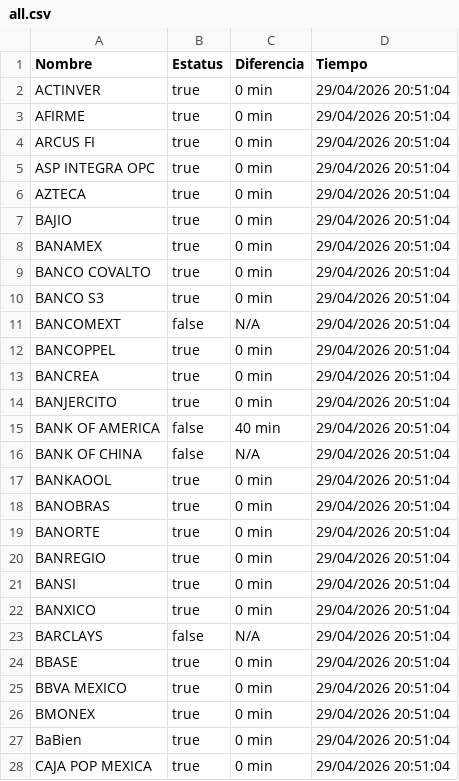
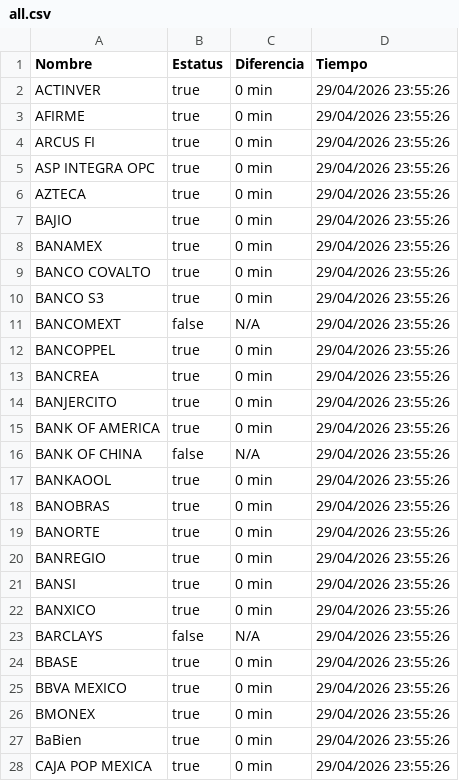
Before and after one commit to MoshiMoshi98/monspei-scrapper, a CSV file: salidas/all.csv, drawn as a sheet; only a part is shown; the diff covers the shown part only.

```diff
--- a/salidas/all.csv
+++ b/salidas/all.csv
@@ -1,28 +1,28 @@
 Nombre,Estatus,Diferencia,Tiempo
-"ACTINVER",true,0 min,29/04/2026 20:51:04
-"AFIRME",true,0 min,29/04/2026 20:51:04
-"ARCUS FI",true,0 min,29/04/2026 20:51:04
-"ASP INTEGRA OPC",true,0 min,29/04/2026 20:51:04
-"AZTECA",true,0 min,29/04/2026 20:51:04
-"BAJIO",true,0 min,29/04/2026 20:51:04
-"BANAMEX",true,0 min,29/04/2026 20:51:04
-"BANCO COVALTO",true,0 min,29/04/2026 20:51:04
-"BANCO S3",true,0 min,29/04/2026 20:51:04
-"BANCOMEXT",false,N/A,29/04/2026 20:51:04
-"BANCOPPEL",true,0 min,29/04/2026 20:51:04
-"BANCREA",true,0 min,29/04/2026 20:51:04
-"BANJERCITO",true,0 min,29/04/2026 20:51:04
-"BANK OF AMERICA",false,40 min,29/04/2026 20:51:04
-"BANK OF CHINA",false,N/A,29/04/2026 20:51:04
-"BANKAOOL",true,0 min,29/04/2026 20:51:04
-"BANOBRAS",true,0 min,29/04/2026 20:51:04
-"BANORTE",true,0 min,29/04/2026 20:51:04
-"BANREGIO",true,0 min,29/04/2026 20:51:04
-"BANSI",true,0 min,29/04/2026 20:51:04
-"BANXICO",true,0 min,29/04/2026 20:51:04
-"BARCLAYS",false,N/A,29/04/2026 20:51:04
-"BBASE",true,0 min,29/04/2026 20:51:04
-"BBVA MEXICO",true,0 min,29/04/2026 20:51:04
-"BMONEX",true,0 min,29/04/2026 20:51:04
-"BaBien",true,0 min,29/04/2026 20:51:04
-"CAJA POP MEXICA",true,0 min,29/04/2026 20:51:04
+"ACTINVER",true,0 min,29/04/2026 23:55:26
+"AFIRME",true,0 min,29/04/2026 23:55:26
+"ARCUS FI",true,0 min,29/04/2026 23:55:26
+"ASP INTEGRA OPC",true,0 min,29/04/2026 23:55:26
+"AZTECA",true,0 min,29/04/2026 23:55:26
+"BAJIO",true,0 min,29/04/2026 23:55:26
+"BANAMEX",true,0 min,29/04/2026 23:55:26
+"BANCO COVALTO",true,0 min,29/04/2026 23:55:26
+"BANCO S3",true,0 min,29/04/2026 23:55:26
+"BANCOMEXT",false,N/A,29/04/2026 23:55:26
+"BANCOPPEL",true,0 min,29/04/2026 23:55:26
+"BANCREA",true,0 min,29/04/2026 23:55:26
+"BANJERCITO",true,0 min,29/04/2026 23:55:26
+"BANK OF AMERICA",true,0 min,29/04/2026 23:55:26
+"BANK OF CHINA",false,N/A,29/04/2026 23:55:26
+"BANKAOOL",true,0 min,29/04/2026 23:55:26
+"BANOBRAS",true,0 min,29/04/2026 23:55:26
+"BANORTE",true,0 min,29/04/2026 23:55:26
+"BANREGIO",true,0 min,29/04/2026 23:55:26
+"BANSI",true,0 min,29/04/2026 23:55:26
+"BANXICO",true,0 min,29/04/2026 23:55:26
+"BARCLAYS",false,N/A,29/04/2026 23:55:26
+"BBASE",true,0 min,29/04/2026 23:55:26
+"BBVA MEXICO",true,0 min,29/04/2026 23:55:26
+"BMONEX",true,0 min,29/04/2026 23:55:26
+"BaBien",true,0 min,29/04/2026 23:55:26
+"CAJA POP MEXICA",true,0 min,29/04/2026 23:55:26
```
Also changed, not shown: 72 edited cells elsewhere in this file, salidas/desconectados.csv, salidas/historial.csv, 1 other file.
